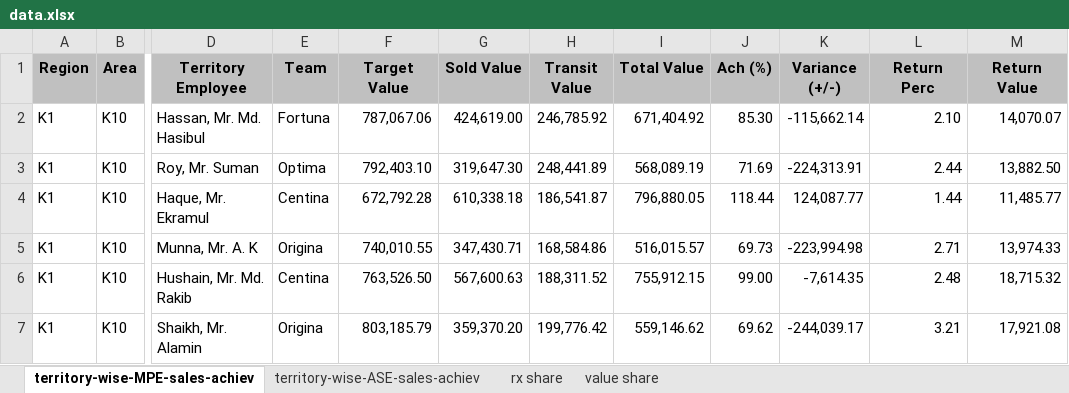
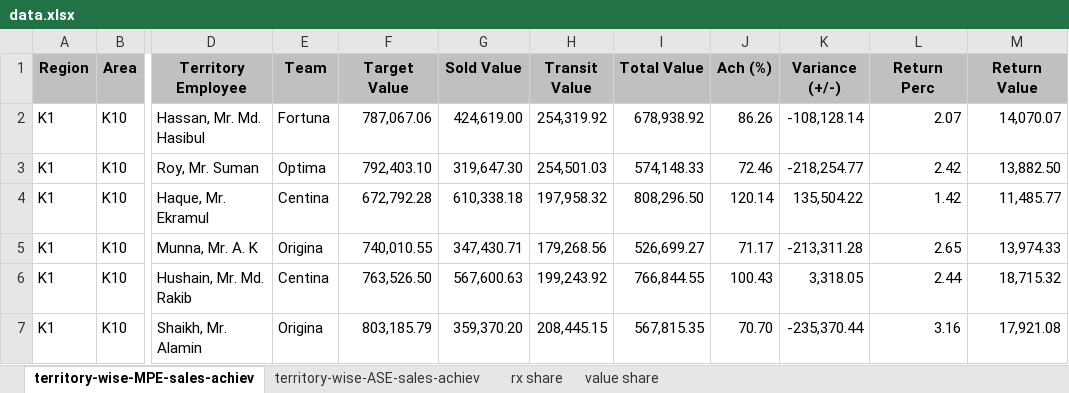
Before and after one commit to shafiqkazi/sales-dashboard, an Excel workbook: data.xlsx, sheet territory-wise-MPE-sales-achiev, drawn as a sheet; only a part is shown, gaps mark what is left out; values as stored, in another font and other column widths than the file's, no borders; the diff covers the shown part only; the diff names each change by its address in the sheet, - before the commit and + after, or states it on an @@ line.

Commit message:
Add files via upload

```diff
--- a/data.xlsx (sheet territory-wise-MPE-sales-achiev)
+++ b/data.xlsx (sheet territory-wise-MPE-sales-achiev)
-H2 (Transit Value): 246,785.92
+H2 (Transit Value): 254,319.92
-I2 (Total Value): 671,404.92
+I2 (Total Value): 678,938.92
-J2 (Ach (%)): 85.30
+J2 (Ach (%)): 86.26
-K2 (Variance (+/-)): -115,662.14
+K2 (Variance (+/-)): -108,128.14
-L2 (Return Perc): 2.10
+L2 (Return Perc): 2.07
-H3 (Transit Value): 248,441.89
+H3 (Transit Value): 254,501.03
-I3 (Total Value): 568,089.19
+I3 (Total Value): 574,148.33
-J3 (Ach (%)): 71.69
+J3 (Ach (%)): 72.46
-K3 (Variance (+/-)): -224,313.91
+K3 (Variance (+/-)): -218,254.77
-L3 (Return Perc): 2.44
+L3 (Return Perc): 2.42
-H4 (Transit Value): 186,541.87
+H4 (Transit Value): 197,958.32
-I4 (Total Value): 796,880.05
+I4 (Total Value): 808,296.50
-J4 (Ach (%)): 118.44
+J4 (Ach (%)): 120.14
-K4 (Variance (+/-)): 124,087.77
+K4 (Variance (+/-)): 135,504.22
-L4 (Return Perc): 1.44
+L4 (Return Perc): 1.42
-H5 (Transit Value): 168,584.86
+H5 (Transit Value): 179,268.56
-I5 (Total Value): 516,015.57
+I5 (Total Value): 526,699.27
-J5 (Ach (%)): 69.73
+J5 (Ach (%)): 71.17
-K5 (Variance (+/-)): -223,994.98
+K5 (Variance (+/-)): -213,311.28
-L5 (Return Perc): 2.71
+L5 (Return Perc): 2.65
-H6 (Transit Value): 188,311.52
+H6 (Transit Value): 199,243.92
-I6 (Total Value): 755,912.15
+I6 (Total Value): 766,844.55
-J6 (Ach (%)): 99.00
+J6 (Ach (%)): 100.43
-K6 (Variance (+/-)): -7,614.35
+K6 (Variance (+/-)): 3,318.05
-L6 (Return Perc): 2.48
+L6 (Return Perc): 2.44
-H7 (Transit Value): 199,776.42
+H7 (Transit Value): 208,445.15
-I7 (Total Value): 559,146.62
+I7 (Total Value): 567,815.35
-J7 (Ach (%)): 69.62
+J7 (Ach (%)): 70.70
-K7 (Variance (+/-)): -244,039.17
+K7 (Variance (+/-)): -235,370.44
-L7 (Return Perc): 3.21
+L7 (Return Perc): 3.16
```
Also changed, not shown: 190 edited cells elsewhere in this sheet.
